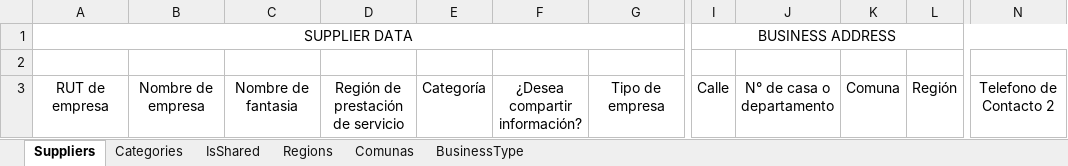
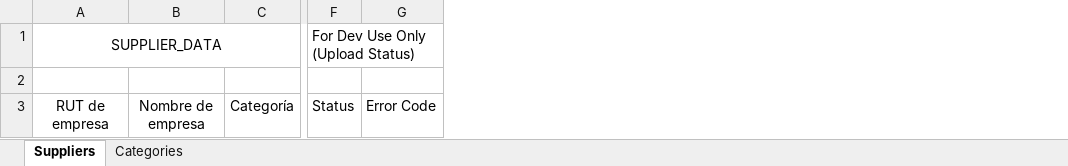
Before and after one commit to kranthi590/next-deal-ui, an Excel workbook: public/Suppliers.xlsm, sheet Suppliers, drawn as a sheet; only a part is shown, gaps mark what is left out; values as stored, in another font and other column widths than the file's, no borders; removed rows and columns are numbered as before the commit, all else as after; the diff names each change by its address in the sheet, - before the commit and + after, or states it on an @@ line.

Commit message:
Updated Supplier Excel Sheet

```diff
--- a/public/Suppliers.xlsm (sheet Suppliers)
+++ b/public/Suppliers.xlsm (sheet Suppliers)
-sheet tab: IsShared
-sheet tab: Regions
-sheet tab: Comunas
-sheet tab: BusinessType
-column C, row 3: Nombre de fantasia
-column D, row 3: Región de prestación de servicio
-column F, row 3: ¿Desea compartir información?
-column G, row 3: Tipo de empresa
-column I, rows 1-3: BUSINESS ADDRESS |  | Calle
-column J, row 3: N° de casa o departamento
-column K, row 3: Comuna
-column L, row 3: Región
-column N, row 3: Telefono de Contacto 2
+column F, rows 1-3: For Dev Use Only (Upload Status) |  | Status
+column G, row 3: Error Code
-A1: SUPPLIER DATA
+A1: SUPPLIER_DATA
```
